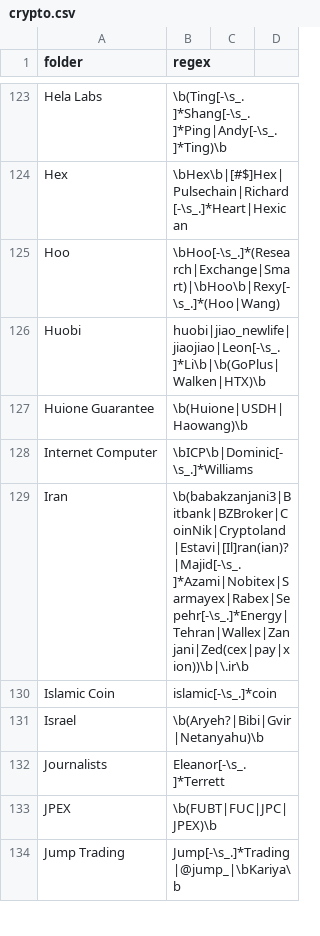
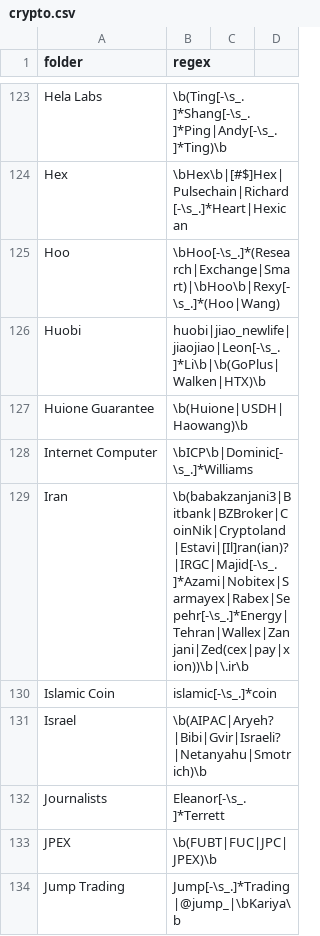
Before and after one commit to michelcrypt4d4mus/clown_sort, a CSV file: clown_sort/sorting_rules/crypto.csv, drawn as a sheet; only a part is shown, gaps mark what is left out; the diff covers the shown part only.

Commit message:
rules

```diff
--- a/clown_sort/sorting_rules/crypto.csv
+++ b/clown_sort/sorting_rules/crypto.csv
@@ -128,5 +128,5 @@ Huione Guarantee,\b(Huione|USDH|Haowang)\b
 Internet Computer,\bICP\b|Dominic[-\s_.]*Williams
-Iran,\b(babakzanjani3|Bitbank|BZBroker|CoinNik|Cryptoland|Estavi|[Il]ran(ian)?|Majid[-\s_.]*Azami|Nobitex|Sarmayex|Rabex|Sepehr[-\s_.]*Energy|Tehran|Wallex|Zanjani|Zed(cex|pay|xion))\b|\.ir\b
+Iran,\b(babakzanjani3|Bitbank|BZBroker|CoinNik|Cryptoland|Estavi|[Il]ran(ian)?|IRGC|Majid[-\s_.]*Azami|Nobitex|Sarmayex|Rabex|Sepehr[-\s_.]*Energy|Tehran|Wallex|Zanjani|Zed(cex|pay|xion))\b|\.ir\b
 Islamic Coin,islamic[-\s_.]*coin
-Israel,\b(Aryeh?|Bibi|Gvir|Netanyahu)\b
+Israel,\b(AIPAC|Aryeh?|Bibi|Gvir|Israeli?|Netanyahu|Smotrich)\b
 Journalists,Eleanor[-\s_.]*Terrett
```
Also changed, not shown: 1 added row and 4 edited cells elsewhere in this file.
